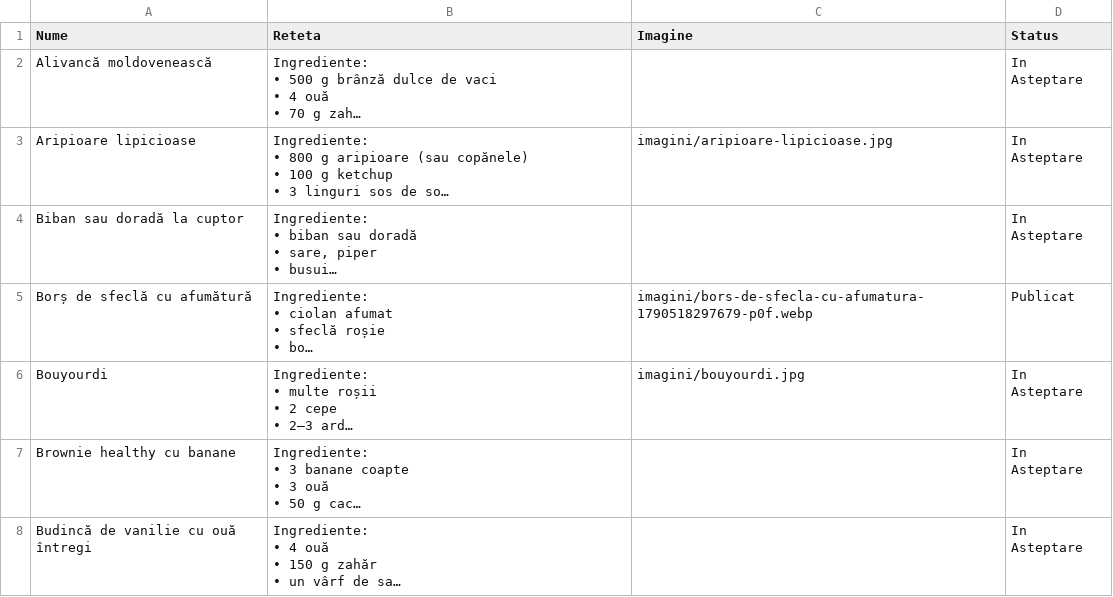
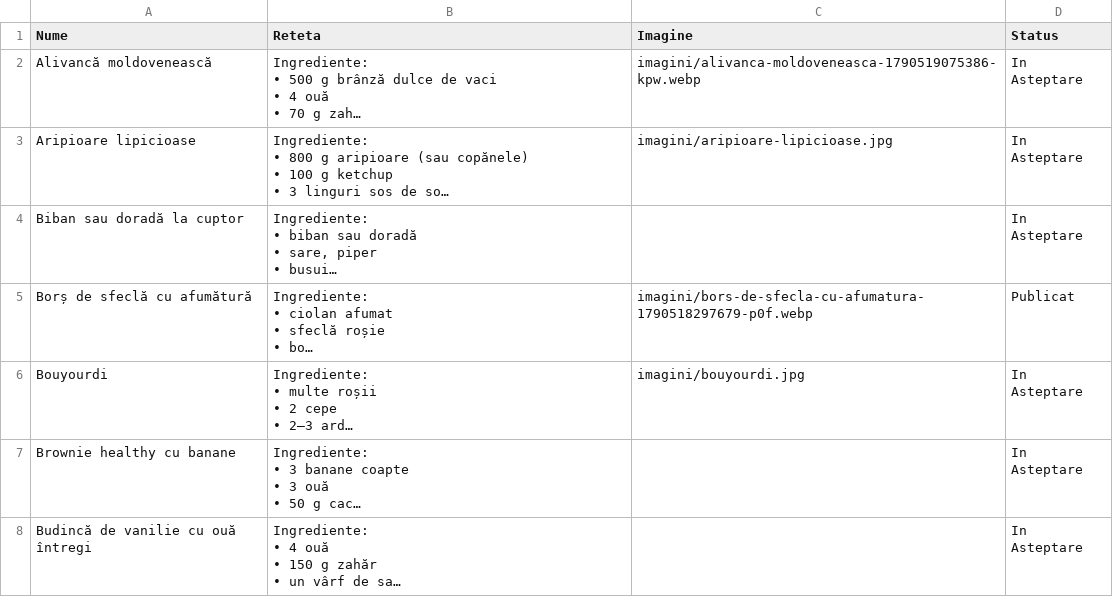
Before and after one commit to XimenaEne/site-retete, a CSV file: retete.csv, drawn as a sheet; only a part is shown; long unchanged cells end in …; the diff names each change by its address in the sheet, - before the commit and + after, or states it on an @@ line.

Commit message:
"Alivancă moldovenească" actualizată!

```diff
--- a/retete.csv
+++ b/retete.csv
-C2 (Imagine): (empty)
+C2 (Imagine): imagini/alivanca-moldoveneasca-1790519075386-kpw.webp
```
